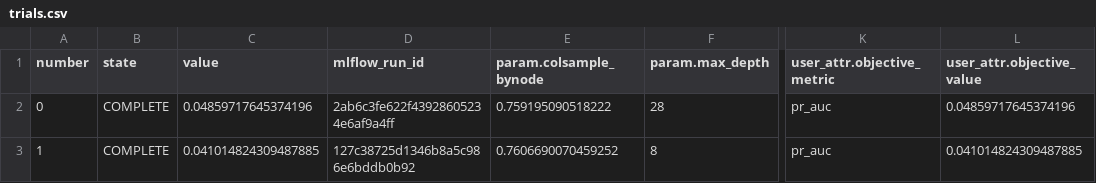
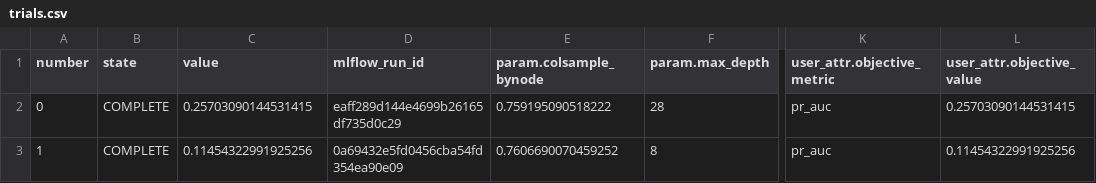
Before and after one commit to mahadamir19/ids-mlops-pipeline, a CSV file: reports/optimization/random_forest/trials.csv, drawn as a sheet; only a part is shown, gaps mark what is left out; the diff names each change by its address in the sheet, - before the commit and + after, or states it on an @@ line.

```diff
--- a/reports/optimization/random_forest/trials.csv
+++ b/reports/optimization/random_forest/trials.csv
-C2 (value): 0.04859717645374196
+C2 (value): 0.25703090144531415
-D2 (mlflow_run_id): 2ab6c3fe622f43928605234e6af9a4ff
+D2 (mlflow_run_id): eaff289d144e4699b26165df735d0c29
-L2 (user_attr.objective_value): 0.04859717645374196
+L2 (user_attr.objective_value): 0.25703090144531415
-C3 (value): 0.041014824309487885
+C3 (value): 0.11454322991925256
-D3 (mlflow_run_id): 127c38725d1346b8a5c986e6bddb0b92
+D3 (mlflow_run_id): 0a69432e5fd0456cba54fd354ea90e09
-L3 (user_attr.objective_value): 0.041014824309487885
+L3 (user_attr.objective_value): 0.11454322991925256
```
Also changed, not shown: reports/optimization/hist_gradient_boosting/trials.csv, reports/optimization/logistic_regression/trials.csv, 31 other files.
